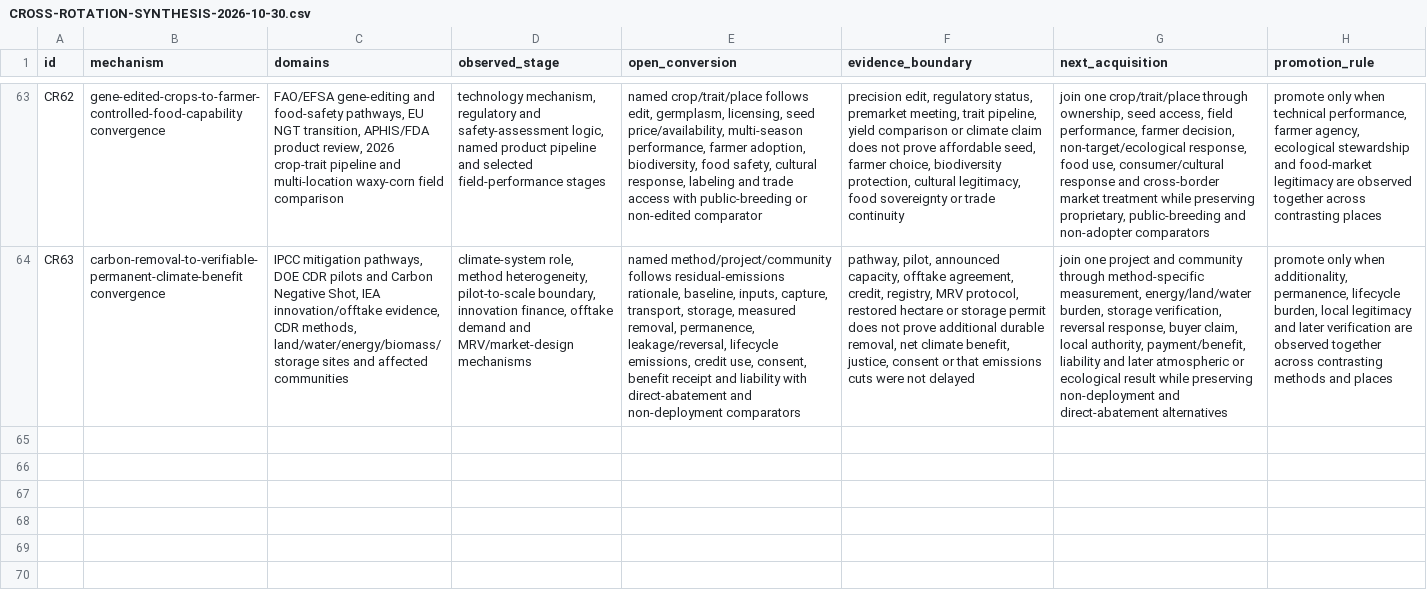
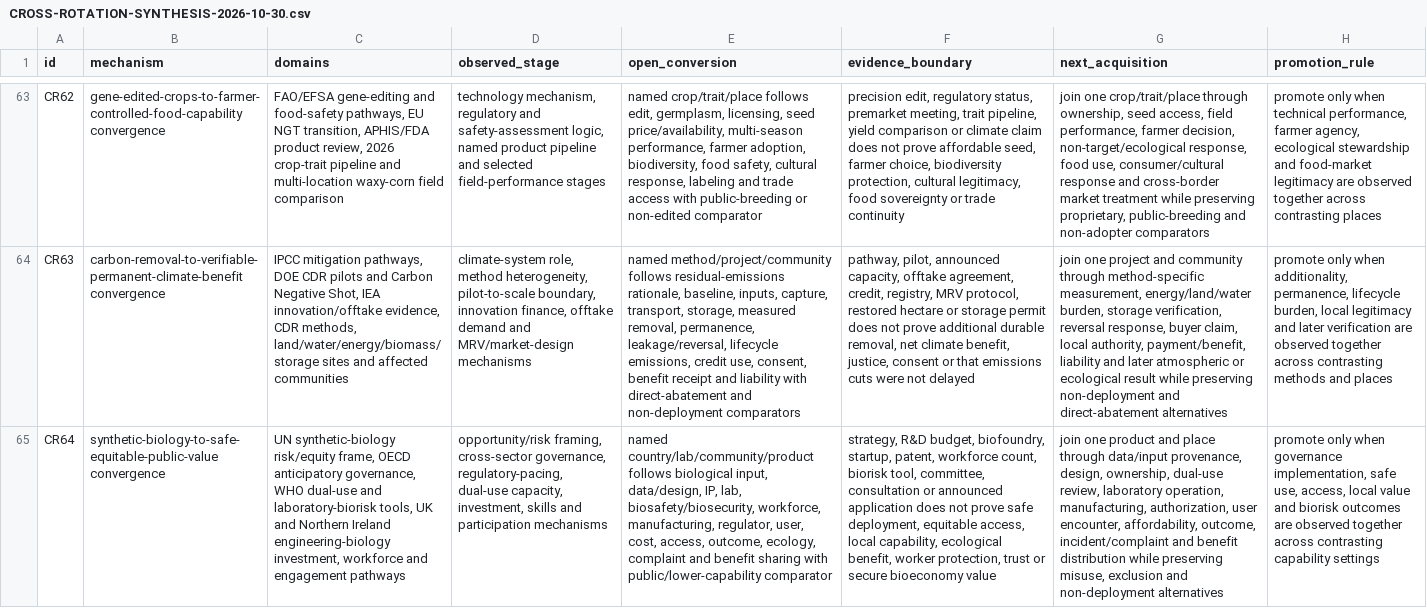
Before and after one commit to mehtama1234/cultural-geopolitical-theme-mining, a CSV file: analysis/CROSS-ROTATION-SYNTHESIS-2026-10-30.csv, drawn as a sheet; only a part is shown, gaps mark what is left out; the diff names each change by its address in the sheet, - before the commit and + after, or states it on an @@ line.

Commit message:
Integrate synthetic biology biorisk lens

```diff
--- a/analysis/CROSS-ROTATION-SYNTHESIS-2026-10-30.csv
+++ b/analysis/CROSS-ROTATION-SYNTHESIS-2026-10-30.csv
+row 65: CR64 | synthetic-biology-to-safe-equitable-public-value convergence | UN synthetic-biology risk/equity frame, OECD anticipatory governance, WHO dual-use and laboratory-biorisk tools, UK and Northern Ireland engineering-biology investment, workforce and engagement pathways | opportunity/risk framing, cross-sector governance, regulatory-pacing, dual-use capacity, investment, skills and participation mechanisms | named country/lab/community/product follows biological input, data/design, IP, lab, biosafety/biosecurity, workforce, manufacturing, regulator, user, cost, access, outcome, ecology, complaint and benefit sharing with public/lower-capability comparator | strategy, R&D budget, biofoundry, startup, patent, workforce count, biorisk tool, committee, consultation or announced application does not prove safe deployment, equitable access, local capability, ecological benefit, worker protection, trust or secure bioeconomy value | join one product and place through data/input provenance, design, ownership, dual-use review, laboratory operation, manufacturing, authorization, user encounter, affordability, outcome, incident/complaint and benefit distribution while preserving misuse, exclusion and non-deployment alternatives | promote only when governance implementation, safe use, access, local value and biorisk outcomes are observed together across contrasting capability settings
```
Also changed, not shown: analysis/PORTFOLIO-SYNTHESIS-2026-10-30.csv, 4 other files.
